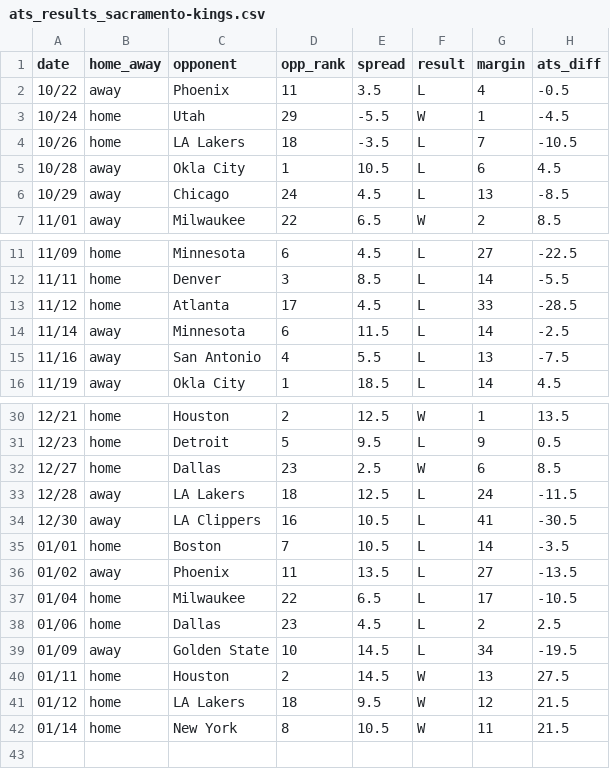
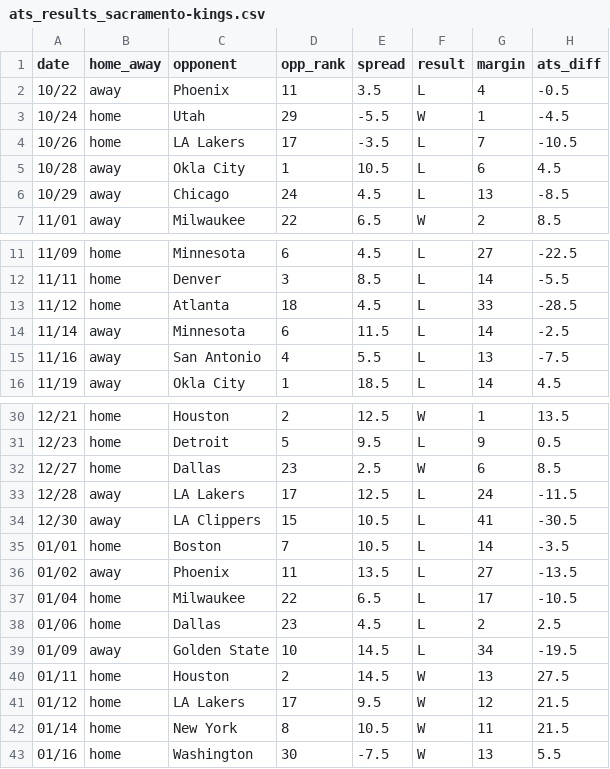
Before and after one commit to ajoros/nbabetinfo, a CSV file: ats_results_sacramento-kings.csv, drawn as a sheet; only a part is shown, gaps mark what is left out.

```diff
--- a/ats_results_sacramento-kings.csv
+++ b/ats_results_sacramento-kings.csv
@@ -3,3 +3,3 @@ date,home_away,opponent,opp_rank,spread,result,margin,ats_diff
 10/24,home,Utah,29,-5.5,W,1,-4.5
-10/26,home,LA Lakers,18,-3.5,L,7,-10.5
+10/26,home,LA Lakers,17,-3.5,L,7,-10.5
 10/28,away,Okla City,1,10.5,L,6,4.5
@@ -12,3 +12,3 @@ date,home_away,opponent,opp_rank,spread,result,margin,ats_diff
 11/11,home,Denver,3,8.5,L,14,-5.5
-11/12,home,Atlanta,17,4.5,L,33,-28.5
+11/12,home,Atlanta,18,4.5,L,33,-28.5
 11/14,away,Minnesota,6,11.5,L,14,-2.5
@@ -32,4 +32,4 @@ date,home_away,opponent,opp_rank,spread,result,margin,ats_diff
 12/27,home,Dallas,23,2.5,W,6,8.5
-12/28,away,LA Lakers,18,12.5,L,24,-11.5
-12/30,away,LA Clippers,16,10.5,L,41,-30.5
+12/28,away,LA Lakers,17,12.5,L,24,-11.5
+12/30,away,LA Clippers,15,10.5,L,41,-30.5
 01/01,home,Boston,7,10.5,L,14,-3.5
@@ -40,3 +40,4 @@ date,home_away,opponent,opp_rank,spread,result,margin,ats_diff
 01/11,home,Houston,2,14.5,W,13,27.5
-01/12,home,LA Lakers,18,9.5,W,12,21.5
+01/12,home,LA Lakers,17,9.5,W,12,21.5
 01/14,home,New York,8,10.5,W,11,21.5
+01/16,home,Washington,30,-7.5,W,13,5.5
```
Also changed, not shown: ats_results_brooklyn-nets.csv, ats_results_chicago-bulls.csv, 6 other files.
